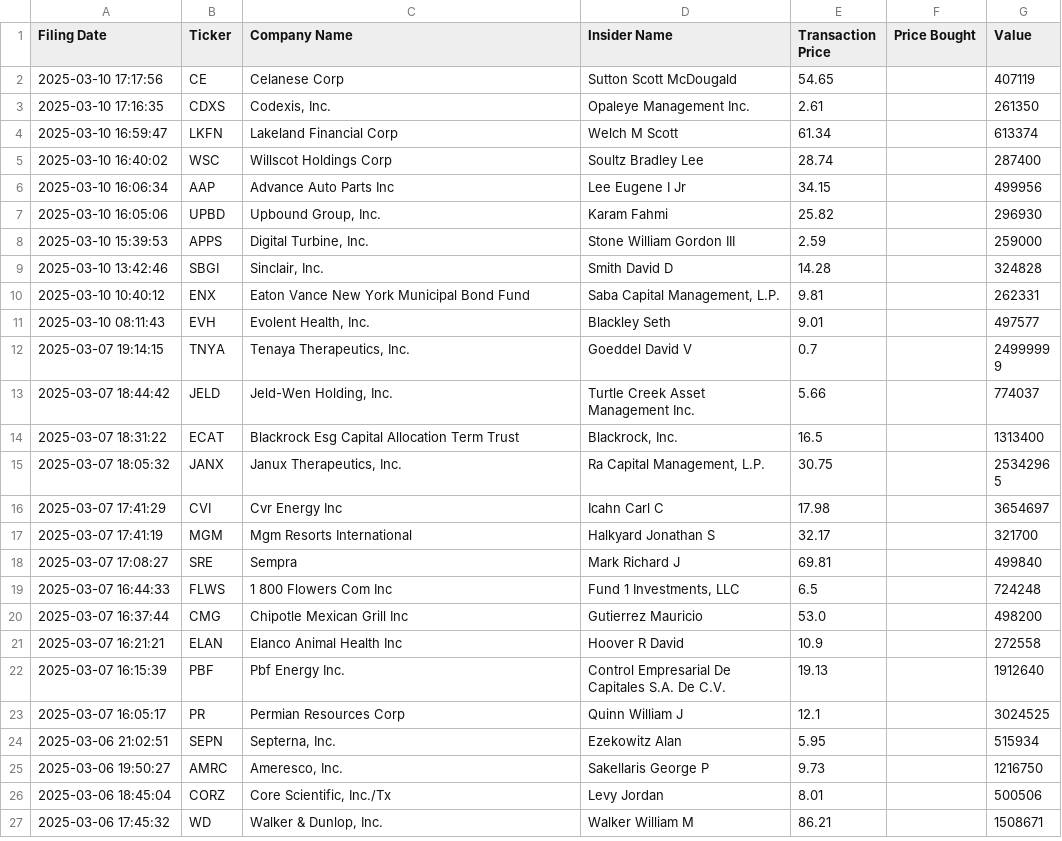
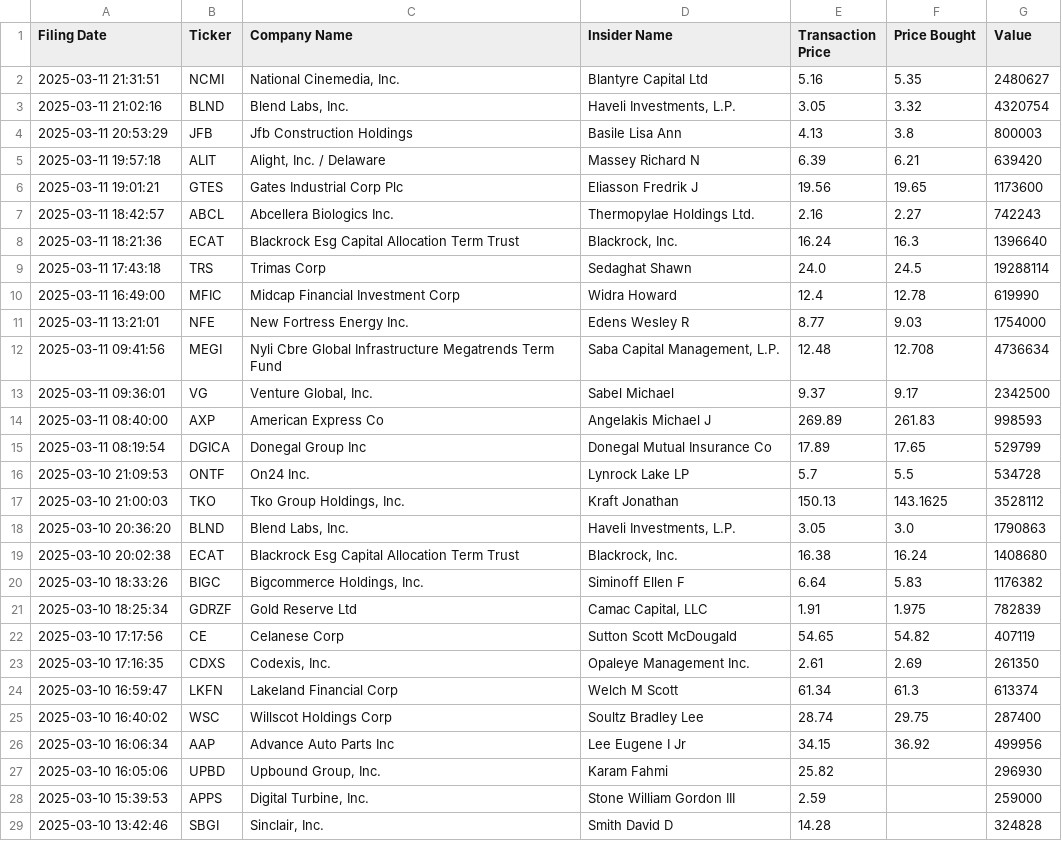
Before and after one commit to avillanuevak/Insider_Trades, a CSV file: Scraping/insider_buys.csv, drawn as a sheet; only a part is shown; the shorter side is filled out with more unchanged rows.

Commit message:
workflow updated, price updater

```diff
--- a/Scraping/insider_buys.csv
+++ b/Scraping/insider_buys.csv
@@ -1,7 +1,27 @@
 Filing Date,Ticker,Company Name,Insider Name,Transaction Price,Price Bought,Value
-2025-03-10 17:17:56,CE,Celanese Corp,Sutton Scott McDougald,54.65,,407119
-2025-03-10 17:16:35,CDXS,"Codexis, Inc.",Opaleye Management Inc.,2.61,,261350
-2025-03-10 16:59:47,LKFN,Lakeland Financial Corp,Welch M Scott,61.34,,613374
-2025-03-10 16:40:02,WSC,Willscot Holdings Corp,Soultz Bradley Lee,28.74,,287400
-2025-03-10 16:06:34,AAP,Advance Auto Parts Inc,Lee Eugene I Jr,34.15,,499956
+2025-03-11 21:31:51,NCMI,"National Cinemedia, Inc.",Blantyre Capital Ltd,5.16,5.35,2480627
+2025-03-11 21:02:16,BLND,"Blend Labs, Inc.","Haveli Investments, L.P.",3.05,3.32,4320754
+2025-03-11 20:53:29,JFB,Jfb Construction Holdings,Basile Lisa Ann,4.13,3.8,800003
+2025-03-11 19:57:18,ALIT,"Alight, Inc. / Delaware",Massey Richard N,6.39,6.21,639420
+2025-03-11 19:01:21,GTES,Gates Industrial Corp Plc,Eliasson Fredrik J,19.56,19.65,1173600
+2025-03-11 18:42:57,ABCL,Abcellera Biologics Inc.,Thermopylae Holdings Ltd.,2.16,2.27,742243
+2025-03-11 18:21:36,ECAT,Blackrock Esg Capital Allocation Term Trust,"Blackrock, Inc.",16.24,16.3,1396640
+2025-03-11 17:43:18,TRS,Trimas Corp,Sedaghat Shawn,24.0,24.5,19288114
+2025-03-11 16:49:00,MFIC,Midcap Financial Investment Corp,Widra Howard,12.4,12.78,619990
+2025-03-11 13:21:01,NFE,New Fortress Energy Inc.,Edens Wesley R,8.77,9.03,1754000
+2025-03-11 09:41:56,MEGI,Nyli Cbre Global Infrastructure Megatrends Term Fund,"Saba Capital Management, L.P.",12.48,12.708,4736634
+2025-03-11 09:36:01,VG,"Venture Global, Inc.",Sabel Michael,9.37,9.17,2342500
+2025-03-11 08:40:00,AXP,American Express Co,Angelakis Michael J,269.89,261.83,998593
+2025-03-11 08:19:54,DGICA,Donegal Group Inc,Donegal Mutual Insurance Co,17.89,17.65,529799
+2025-03-10 21:09:53,ONTF,On24 Inc.,Lynrock Lake LP,5.7,5.5,534728
+2025-03-10 21:00:03,TKO,"Tko Group Holdings, Inc.",Kraft Jonathan,150.13,143.1625,3528112
+2025-03-10 20:36:20,BLND,"Blend Labs, Inc.","Haveli Investments, L.P.",3.05,3.0,1790863
+2025-03-10 20:02:38,ECAT,Blackrock Esg Capital Allocation Term Trust,"Blackrock, Inc.",16.38,16.24,1408680
+2025-03-10 18:33:26,BIGC,"Bigcommerce Holdings, Inc.",Siminoff Ellen F,6.64,5.83,1176382
+2025-03-10 18:25:34,GDRZF,Gold Reserve Ltd,"Camac Capital, LLC",1.91,1.975,782839
+2025-03-10 17:17:56,CE,Celanese Corp,Sutton Scott McDougald,54.65,54.82,407119
+2025-03-10 17:16:35,CDXS,"Codexis, Inc.",Opaleye Management Inc.,2.61,2.69,261350
+2025-03-10 16:59:47,LKFN,Lakeland Financial Corp,Welch M Scott,61.34,61.3,613374
+2025-03-10 16:40:02,WSC,Willscot Holdings Corp,Soultz Bradley Lee,28.74,29.75,287400
+2025-03-10 16:06:34,AAP,Advance Auto Parts Inc,Lee Eugene I Jr,34.15,36.92,499956
 2025-03-10 16:05:06,UPBD,"Upbound Group, Inc.",Karam Fahmi,25.82,,296930
```
Also changed, not shown: 4 other files.
